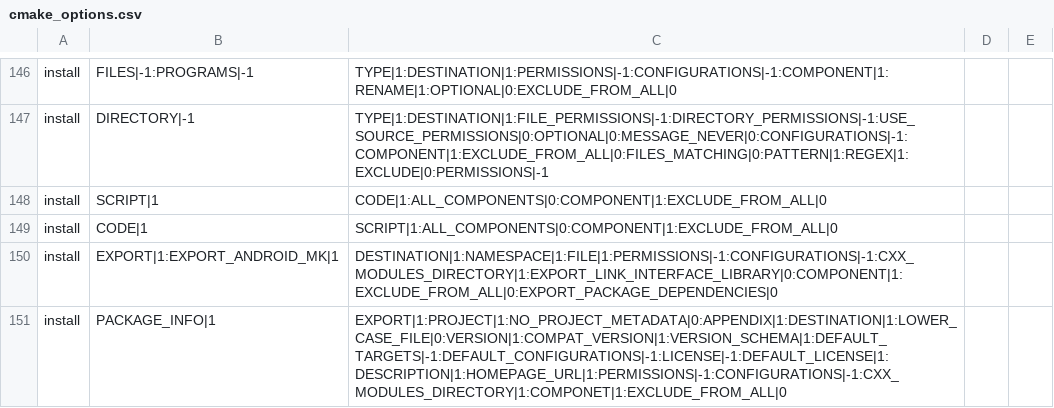
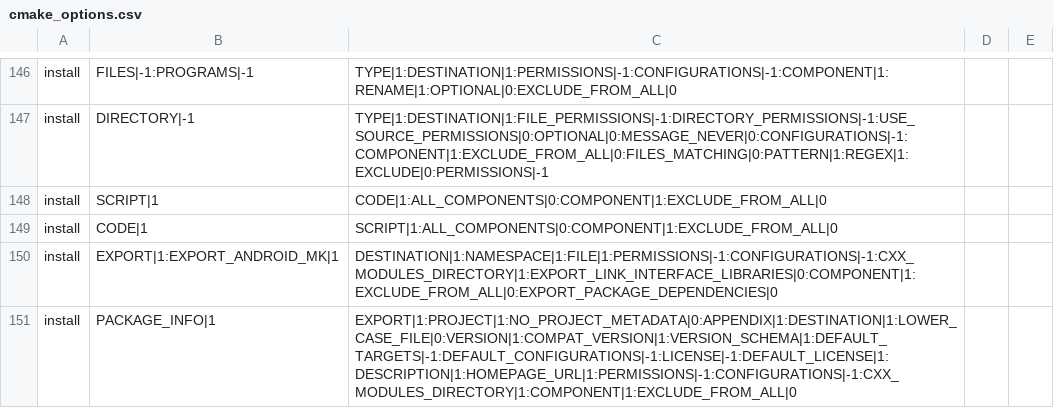
Before and after one commit to srcML/srcML, a CSV file: src/parser/cmake_options.csv, drawn as a sheet; only a part is shown, gaps mark what is left out; the diff covers the shown part only.

Commit message:
Clean up CMake command test cases and fix some incorrect command option parsing

```diff
--- a/src/parser/cmake_options.csv
+++ b/src/parser/cmake_options.csv
@@ -149,3 +149,3 @@ install,SCRIPT|1,CODE|1:ALL_COMPONENTS|0:COMPONENT|1:EXCLUDE_FROM_ALL|0
 install,CODE|1,SCRIPT|1:ALL_COMPONENTS|0:COMPONENT|1:EXCLUDE_FROM_ALL|0
-install,EXPORT|1:EXPORT_ANDROID_MK|1,DESTINATION|1:NAMESPACE|1:FILE|1:PERMISSIONS|-1:CONFIGURATIONS|-1:CXX_MODULES_DIRECTORY|1:EXPORT_LINK_INTERFACE_LIBRARY|0:COMPONENT|1:EXCLUDE_FROM_ALL|0:EXPORT_PACKAGE_DEPENDENCIES|0
-install,PACKAGE_INFO|1,EXPORT|1:PROJECT|1:NO_PROJECT_METADATA|0:APPENDIX|1:DESTINATION|1:LOWER_CASE_FILE|0:VERSION|1:COMPAT_VERSION|1:VERSION_SCHEMA|1:DEFAULT_TARGETS|-1:DEFAULT_CONFIGURATIONS|-1:LICENSE|-1:DEFAULT_LICENSE|1:DESCRIPTION|1:HOMEPAGE_URL|1:PERMISSIONS|-1:CONFIGURATIONS|-1:CXX_MODULES_DIRECTORY|1:COMPONET|1:EXCLUDE_FROM_ALL|0
+install,EXPORT|1:EXPORT_ANDROID_MK|1,DESTINATION|1:NAMESPACE|1:FILE|1:PERMISSIONS|-1:CONFIGURATIONS|-1:CXX_MODULES_DIRECTORY|1:EXPORT_LINK_INTERFACE_LIBRARIES|0:COMPONENT|1:EXCLUDE_FROM_ALL|0:EXPORT_PACKAGE_DEPENDENCIES|0
+install,PACKAGE_INFO|1,EXPORT|1:PROJECT|1:NO_PROJECT_METADATA|0:APPENDIX|1:DESTINATION|1:LOWER_CASE_FILE|0:VERSION|1:COMPAT_VERSION|1:VERSION_SCHEMA|1:DEFAULT_TARGETS|-1:DEFAULT_CONFIGURATIONS|-1:LICENSE|-1:DEFAULT_LICENSE|1:DESCRIPTION|1:HOMEPAGE_URL|1:PERMISSIONS|-1:CONFIGURATIONS|-1:CXX_MODULES_DIRECTORY|1:COMPONENT|1:EXCLUDE_FROM_ALL|0
```
Also changed, not shown: 10 edited cells elsewhere in this file, 9 other files.
